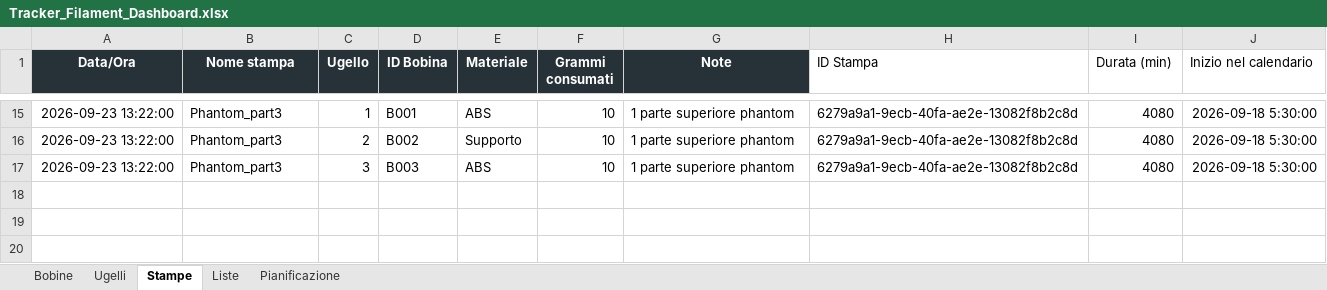
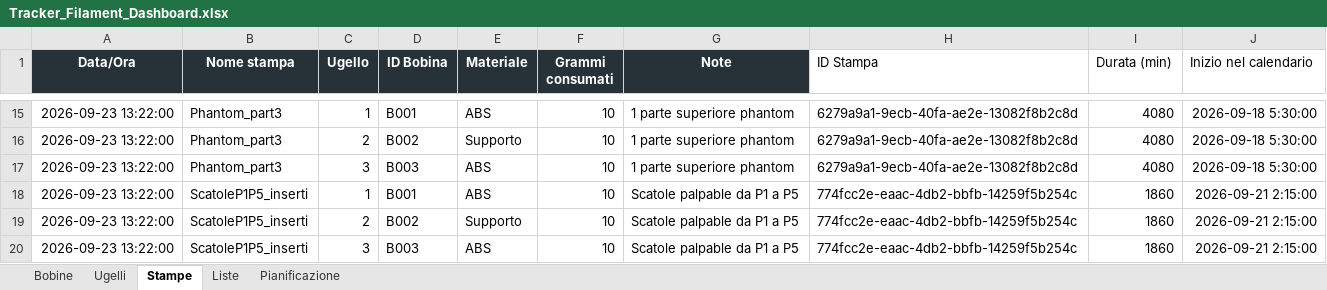
Before and after one commit to luigimuratore/Filament_dashboard, an Excel workbook: Tracker_Filament_Dashboard.xlsx, sheet Stampe, drawn as a sheet; only a part is shown, gaps mark what is left out; values as stored, in another font and other column widths than the file's, no borders; the diff names each change by its address in the sheet, - before the commit and + after, or states it on an @@ line.

```diff
--- a/Tracker_Filament_Dashboard.xlsx (sheet Stampe)
+++ b/Tracker_Filament_Dashboard.xlsx (sheet Stampe)
+row 18: 2026-09-23 13:22:00 | ScatoleP1P5_inserti | 1 | B001 | ABS | 10 | Scatole palpable da P1 a P5 | 774fcc2e-eaac-4db2-bbfb-14259f5b254c | 1860 | 2026-09-21 2:15:00
+row 19: 2026-09-23 13:22:00 | ScatoleP1P5_inserti | 2 | B002 | Supporto | 10 | Scatole palpable da P1 a P5 | 774fcc2e-eaac-4db2-bbfb-14259f5b254c | 1860 | 2026-09-21 2:15:00
+row 20: 2026-09-23 13:22:00 | ScatoleP1P5_inserti | 3 | B003 | ABS | 10 | Scatole palpable da P1 a P5 | 774fcc2e-eaac-4db2-bbfb-14259f5b254c | 1860 | 2026-09-21 2:15:00
```
Also changed, not shown: sheet Pianificazione, sheet Bobine.
